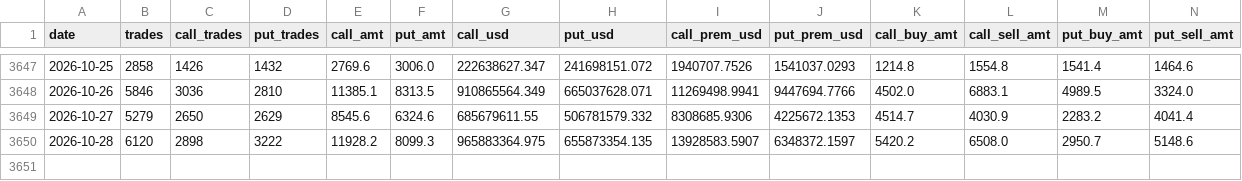
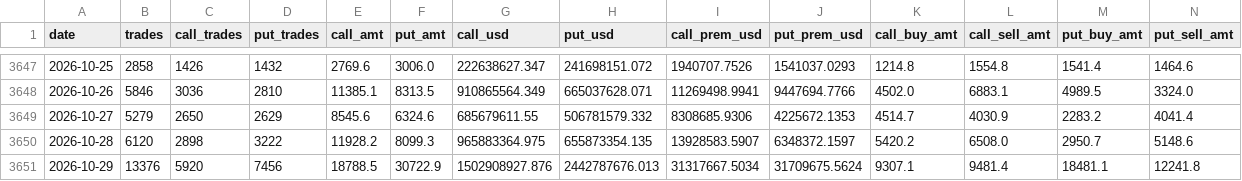
Before and after one commit to jaredbausch-ai/ctzb-data, a CSV file: data/options/BTC_pcr_daily.csv, drawn as a sheet; only a part is shown, gaps mark what is left out; rows hold the shown columns only; the diff names each change by its address in the sheet, - before the commit and + after, or states it on an @@ line.

```diff
--- a/data/options/BTC_pcr_daily.csv
+++ b/data/options/BTC_pcr_daily.csv
+row 3651: 2026-10-29 | 13376 | 5920 | 7456 | 18788.5 | 30722.9 | 1502908927.876 | 2442787676.013 | 31317667.5034 | 31709675.5624 | 9307.1 | 9481.4 | 18481.1 | 12241.8
```
Also changed, not shown: data/options/ETH_oi_snapshot.csv, data/options/ETH_pcr_daily.csv, 2 other files.
